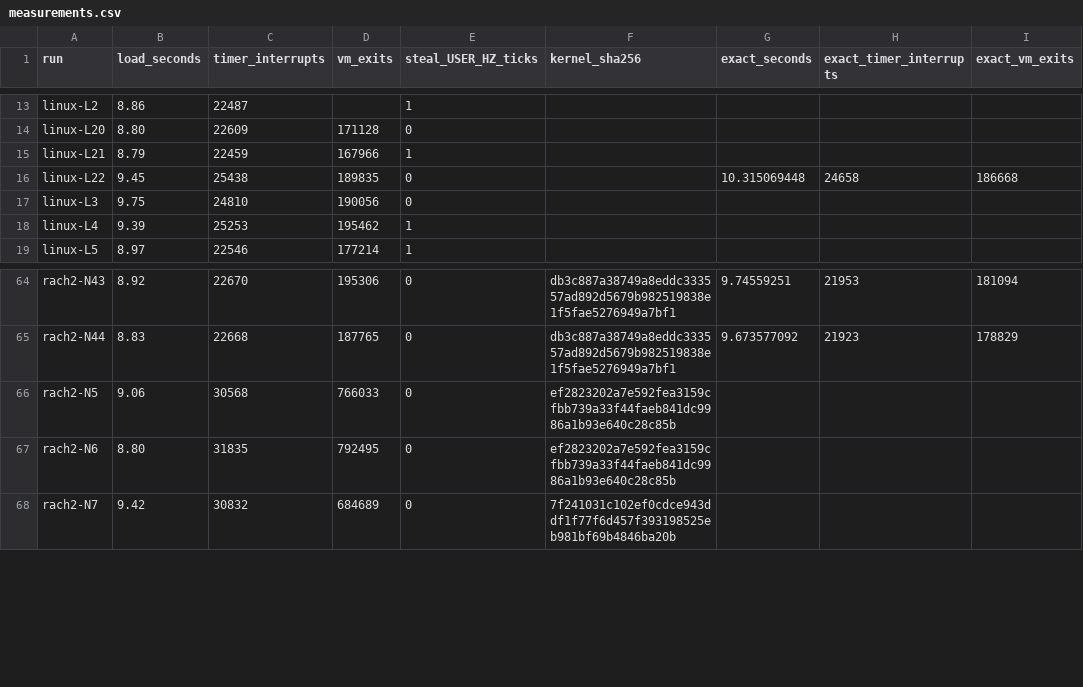
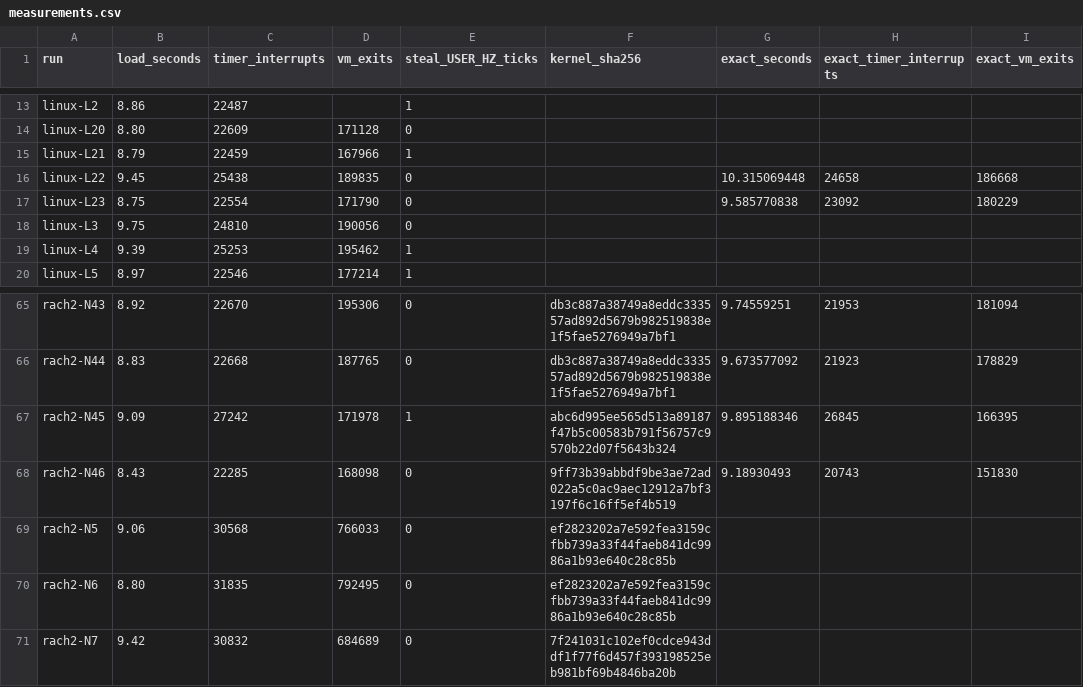
Before and after one commit to toksaitov/rach2, a CSV file: dev-log/80-games/80-97/evidence/measurements.csv, drawn as a sheet; only a part is shown, gaps mark what is left out.

```diff
--- a/dev-log/80-games/80-97/evidence/measurements.csv
+++ b/dev-log/80-games/80-97/evidence/measurements.csv
@@ -16,2 +16,3 @@ linux-L21,8.79,22459,167966,1,,,,
 linux-L22,9.45,25438,189835,0,,10.315069448,24658,186668
+linux-L23,8.75,22554,171790,0,,9.585770838,23092,180229
 linux-L3,9.75,24810,190056,0,,,,
@@ -65,2 +66,4 @@ rach2-N43,8.92,22670,195306,0,db3c887a38749a8eddc333557ad892d5679b982519838e1f5f
 rach2-N44,8.83,22668,187765,0,db3c887a38749a8eddc333557ad892d5679b982519838e1f5fae5276949a7bf1,9.673577092,21923,178829
+rach2-N45,9.09,27242,171978,1,abc6d995ee565d513a89187f47b5c00583b791f56757c9570b22d07f5643b324,9.895188346,26845,166395
+rach2-N46,8.43,22285,168098,0,9ff73b39abbdf9be3ae72ad022a5c0ac9aec12912a7bf3197f6c16ff5ef4b519,9.18930493,20743,151830
 rach2-N5,9.06,30568,766033,0,ef2823202a7e592fea3159cfbb739a33f44faeb841dc9986a1b93e640c28c85b,,,
```
Also changed, not shown: 5 other files.
